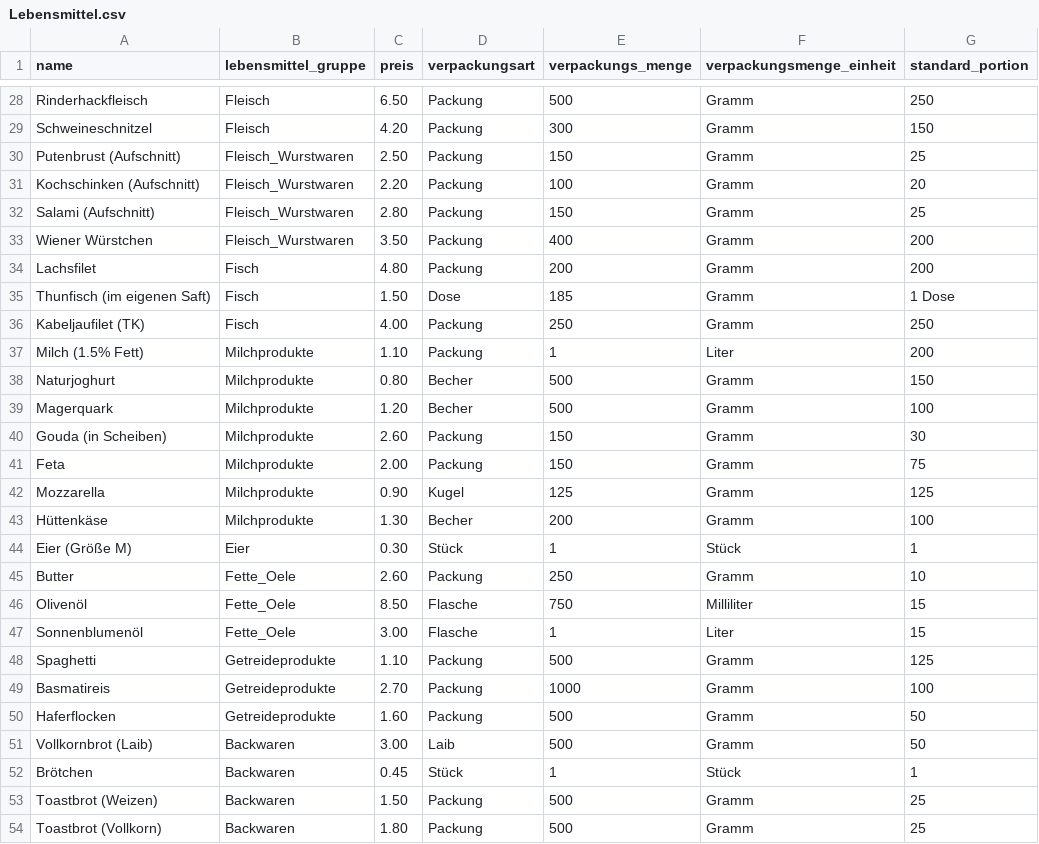
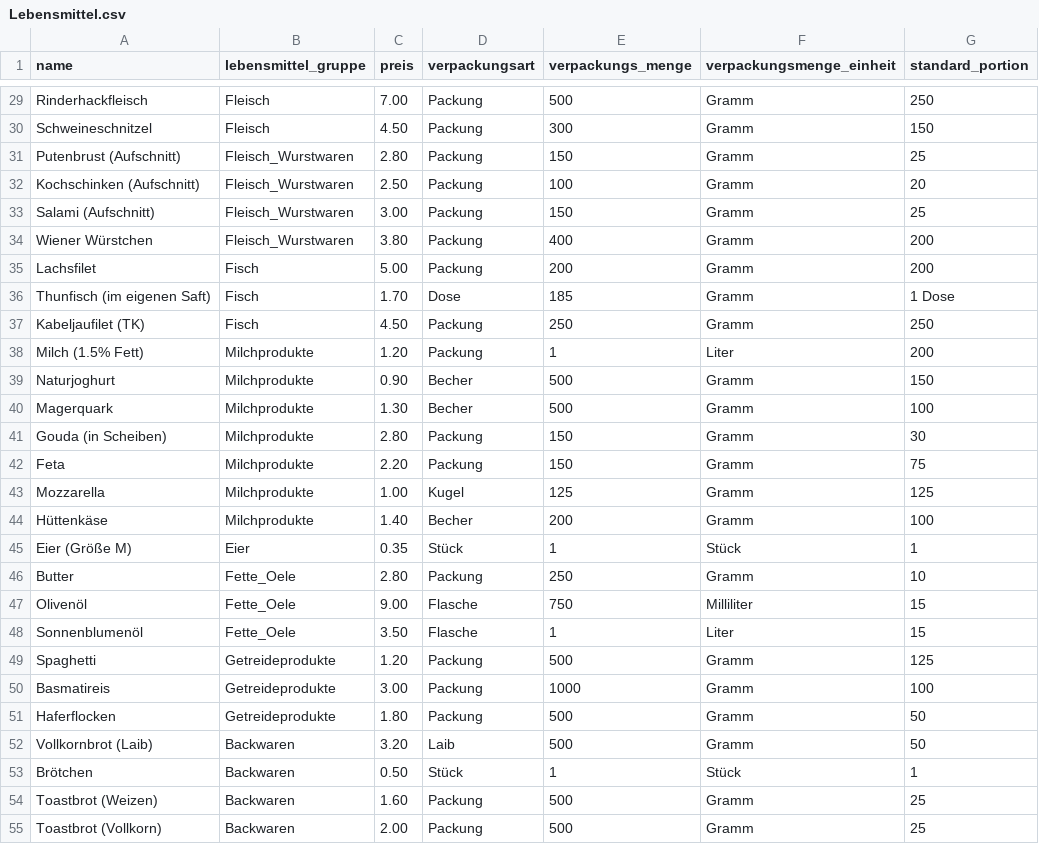
Before and after one commit to GoldenGamerLP/EasyEinkaufsliste, a CSV file: assets/Lebensmittel.csv, drawn as a sheet; only a part is shown, gaps mark what is left out; addresses are those after the commit; the diff covers the shown part only; the diff names each change by its address in the sheet, - before the commit and + after, or states it on an @@ line.

```diff
--- a/assets/Lebensmittel.csv
+++ b/assets/Lebensmittel.csv
-C29 (preis): 6.50
+C29 (preis): 7.00
-C30 (preis): 4.20
+C30 (preis): 4.50
-C31 (preis): 2.50
+C31 (preis): 2.80
-C32 (preis): 2.20
+C32 (preis): 2.50
-C33 (preis): 2.80
+C33 (preis): 3.00
-C34 (preis): 3.50
+C34 (preis): 3.80
-C35 (preis): 4.80
+C35 (preis): 5.00
-C36 (preis): 1.50
+C36 (preis): 1.70
-C37 (preis): 4.00
+C37 (preis): 4.50
-C38 (preis): 1.10
+C38 (preis): 1.20
-C39 (preis): 0.80
+C39 (preis): 0.90
-C40 (preis): 1.20
+C40 (preis): 1.30
-C41 (preis): 2.60
+C41 (preis): 2.80
-C42 (preis): 2.00
+C42 (preis): 2.20
-C43 (preis): 0.90
+C43 (preis): 1.00
-C44 (preis): 1.30
+C44 (preis): 1.40
-C45 (preis): 0.30
+C45 (preis): 0.35
-C46 (preis): 2.60
+C46 (preis): 2.80
-C47 (preis): 8.50
+C47 (preis): 9.00
-C48 (preis): 3.00
+C48 (preis): 3.50
-C49 (preis): 1.10
+C49 (preis): 1.20
-C50 (preis): 2.70
+C50 (preis): 3.00
-C51 (preis): 1.60
+C51 (preis): 1.80
-C52 (preis): 3.00
+C52 (preis): 3.20
-C53 (preis): 0.45
+C53 (preis): 0.50
-C54 (preis): 1.50
+C54 (preis): 1.60
-C55 (preis): 1.80
+C55 (preis): 2.00
```
Also changed, not shown: 1 added row and 56 edited cells elsewhere in this file, 45 other files.
